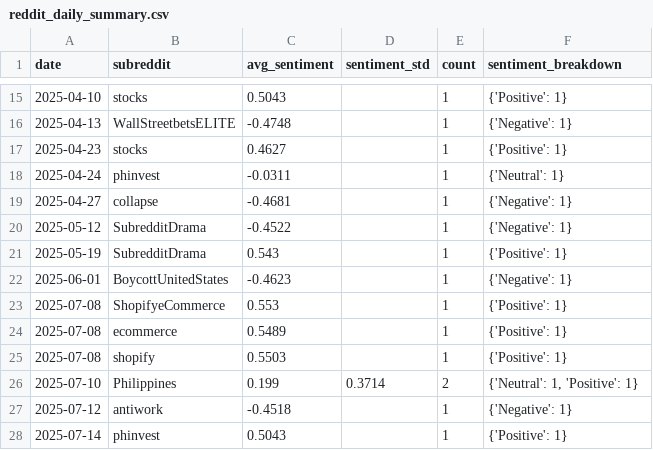
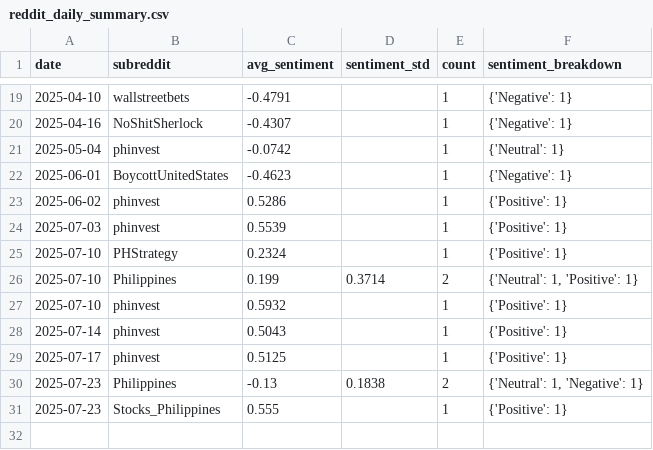
Before and after one commit to oznerps/ISBUSAN-CaseStudy, a CSV file: reddit_daily_summary.csv, drawn as a sheet; only a part is shown, gaps mark what is left out; the diff covers the shown part only.

```diff
--- a/reddit_daily_summary.csv
+++ b/reddit_daily_summary.csv
@@ -15,14 +19,13 @@ date,subreddit,avg_sentiment,sentiment_std,count,sentiment_breakdown
-2025-04-10,stocks,0.5043,,1,{'Positive': 1}
-2025-04-13,WallStreetbetsELITE,-0.4748,,1,{'Negative': 1}
-2025-04-23,stocks,0.4627,,1,{'Positive': 1}
-2025-04-24,phinvest,-0.0311,,1,{'Neutral': 1}
-2025-04-27,collapse,-0.4681,,1,{'Negative': 1}
-2025-05-12,SubredditDrama,-0.4522,,1,{'Negative': 1}
-2025-05-19,SubredditDrama,0.543,,1,{'Positive': 1}
+2025-04-10,wallstreetbets,-0.4791,,1,{'Negative': 1}
+2025-04-16,NoShitSherlock,-0.4307,,1,{'Negative': 1}
+2025-05-04,phinvest,-0.0742,,1,{'Neutral': 1}
 2025-06-01,BoycottUnitedStates,-0.4623,,1,{'Negative': 1}
-2025-07-08,ShopifyeCommerce,0.553,,1,{'Positive': 1}
-2025-07-08,ecommerce,0.5489,,1,{'Positive': 1}
-2025-07-08,shopify,0.5503,,1,{'Positive': 1}
+2025-06-02,phinvest,0.5286,,1,{'Positive': 1}
+2025-07-03,phinvest,0.5539,,1,{'Positive': 1}
+2025-07-10,PHStrategy,0.2324,,1,{'Positive': 1}
 2025-07-10,Philippines,0.199,0.3714,2,"{'Neutral': 1, 'Positive': 1}"
-2025-07-12,antiwork,-0.4518,,1,{'Negative': 1}
+2025-07-10,phinvest,0.5932,,1,{'Positive': 1}
 2025-07-14,phinvest,0.5043,,1,{'Positive': 1}
+2025-07-17,phinvest,0.5125,,1,{'Positive': 1}
+2025-07-23,Philippines,-0.13,0.1838,2,"{'Neutral': 1, 'Negative': 1}"
+2025-07-23,Stocks_Philippines,0.555,,1,{'Positive': 1}
```
Also changed, not shown: 11 added rows, 7 removed rows and 14 edited cells elsewhere in this file, 2 other files.
